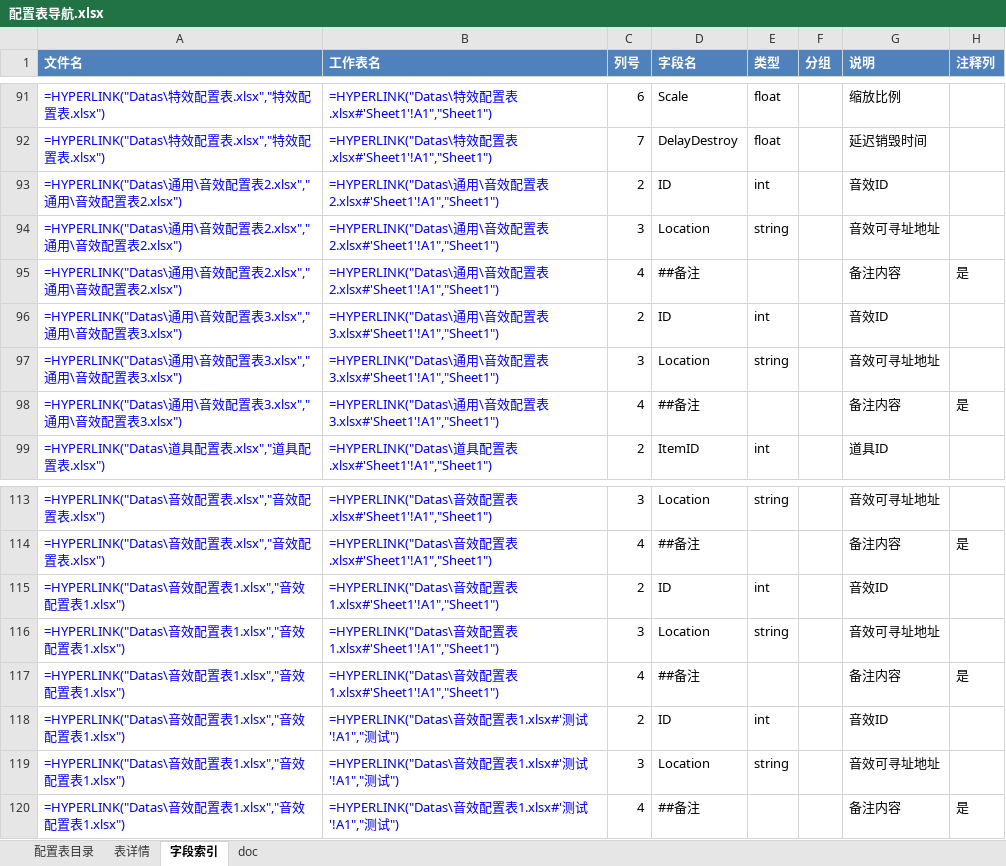
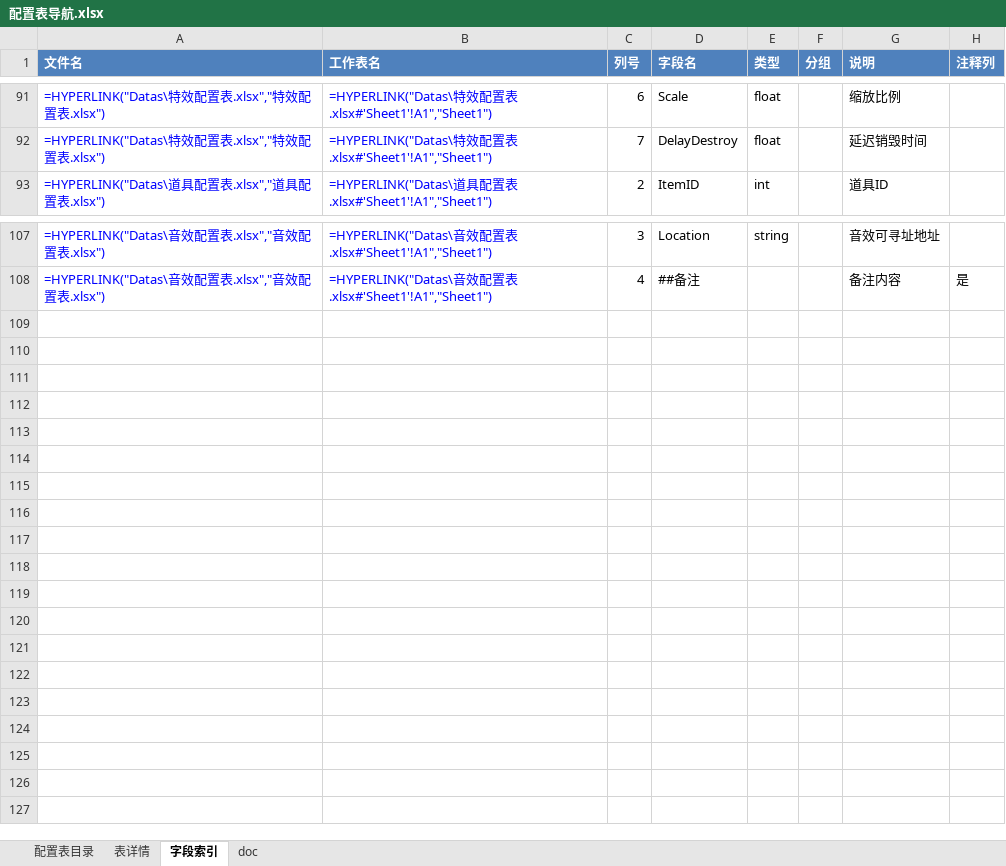
Before and after one commit to csy7749/DGame, an Excel workbook: GameConfig/配置表导航.xlsx, sheet 字段索引, drawn as a sheet; only a part is shown, gaps mark what is left out; values as stored, in another font and other column widths than the file's, no borders; formulas without a stored value are shown as written; the diff names each change by its address in the sheet, - before the commit and + after, or states it on an @@ line.

```diff
--- a/GameConfig/配置表导航.xlsx (sheet 字段索引)
+++ b/GameConfig/配置表导航.xlsx (sheet 字段索引)
-row 93: =HYPERLINK("Datas\通用\音效配置表2.xlsx","通用\音效配置表2.xlsx") | =HYPERLINK("Datas\通用\音效配置表2.xlsx#'Sheet1'!A1","Sheet1") | 2 | ID | int |  | 音效ID
-row 94: =HYPERLINK("Datas\通用\音效配置表2.xlsx","通用\音效配置表2.xlsx") | =HYPERLINK("Datas\通用\音效配置表2.xlsx#'Sheet1'!A1","Sheet1") | 3 | Location | string |  | 音效可寻址地址
-row 95: =HYPERLINK("Datas\通用\音效配置表2.xlsx","通用\音效配置表2.xlsx") | =HYPERLINK("Datas\通用\音效配置表2.xlsx#'Sheet1'!A1","Sheet1") | 4 | ##备注 |  |  | 备注内容 | 是
-row 96: =HYPERLINK("Datas\通用\音效配置表3.xlsx","通用\音效配置表3.xlsx") | =HYPERLINK("Datas\通用\音效配置表3.xlsx#'Sheet1'!A1","Sheet1") | 2 | ID | int |  | 音效ID
-row 97: =HYPERLINK("Datas\通用\音效配置表3.xlsx","通用\音效配置表3.xlsx") | =HYPERLINK("Datas\通用\音效配置表3.xlsx#'Sheet1'!A1","Sheet1") | 3 | Location | string |  | 音效可寻址地址
-row 98: =HYPERLINK("Datas\通用\音效配置表3.xlsx","通用\音效配置表3.xlsx") | =HYPERLINK("Datas\通用\音效配置表3.xlsx#'Sheet1'!A1","Sheet1") | 4 | ##备注 |  |  | 备注内容 | 是
-row 115: =HYPERLINK("Datas\音效配置表1.xlsx","音效配置表1.xlsx") | =HYPERLINK("Datas\音效配置表1.xlsx#'Sheet1'!A1","Sheet1") | 2 | ID | int |  | 音效ID
-row 116: =HYPERLINK("Datas\音效配置表1.xlsx","音效配置表1.xlsx") | =HYPERLINK("Datas\音效配置表1.xlsx#'Sheet1'!A1","Sheet1") | 3 | Location | string |  | 音效可寻址地址
-row 117: =HYPERLINK("Datas\音效配置表1.xlsx","音效配置表1.xlsx") | =HYPERLINK("Datas\音效配置表1.xlsx#'Sheet1'!A1","Sheet1") | 4 | ##备注 |  |  | 备注内容 | 是
-row 118: =HYPERLINK("Datas\音效配置表1.xlsx","音效配置表1.xlsx") | =HYPERLINK("Datas\音效配置表1.xlsx#'测试'!A1","测试") | 2 | ID | int |  | 音效ID
-row 119: =HYPERLINK("Datas\音效配置表1.xlsx","音效配置表1.xlsx") | =HYPERLINK("Datas\音效配置表1.xlsx#'测试'!A1","测试") | 3 | Location | string |  | 音效可寻址地址
-row 120: =HYPERLINK("Datas\音效配置表1.xlsx","音效配置表1.xlsx") | =HYPERLINK("Datas\音效配置表1.xlsx#'测试'!A1","测试") | 4 | ##备注 |  |  | 备注内容 | 是
```
Also changed, not shown: sheet 配置表目录, sheet 表详情, sheet doc, GameConfig/Datas/Defines/__tables__.xlsx, 1 other file.
